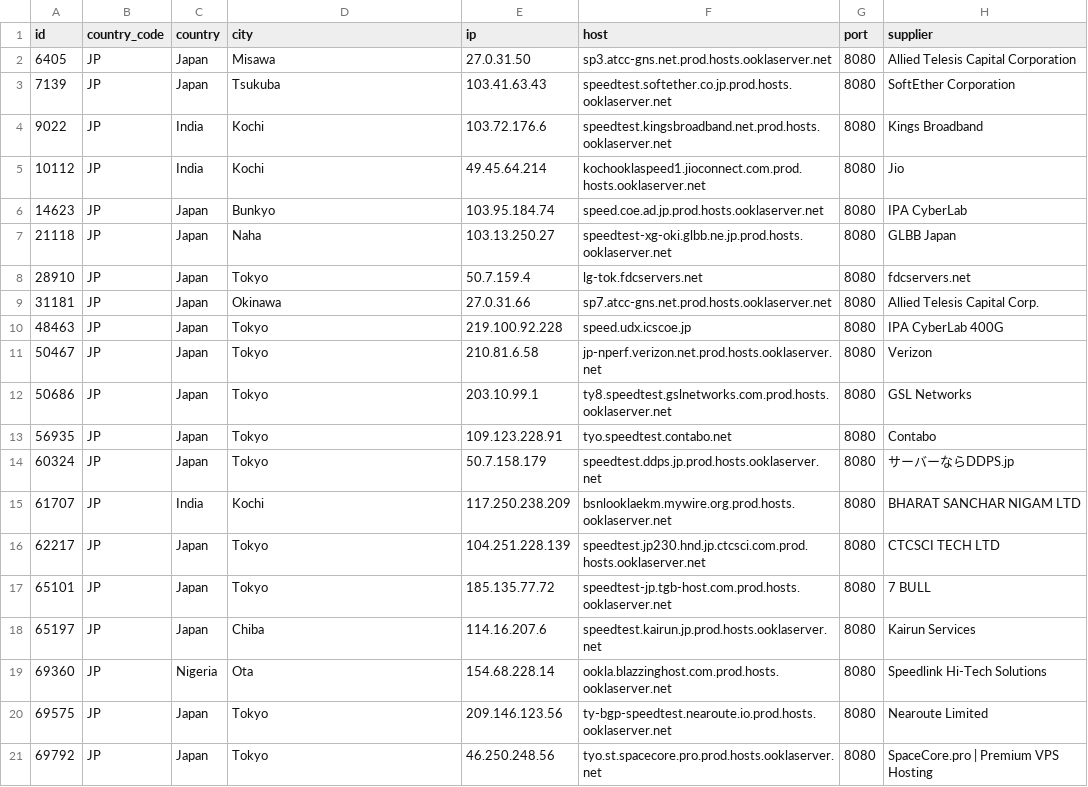
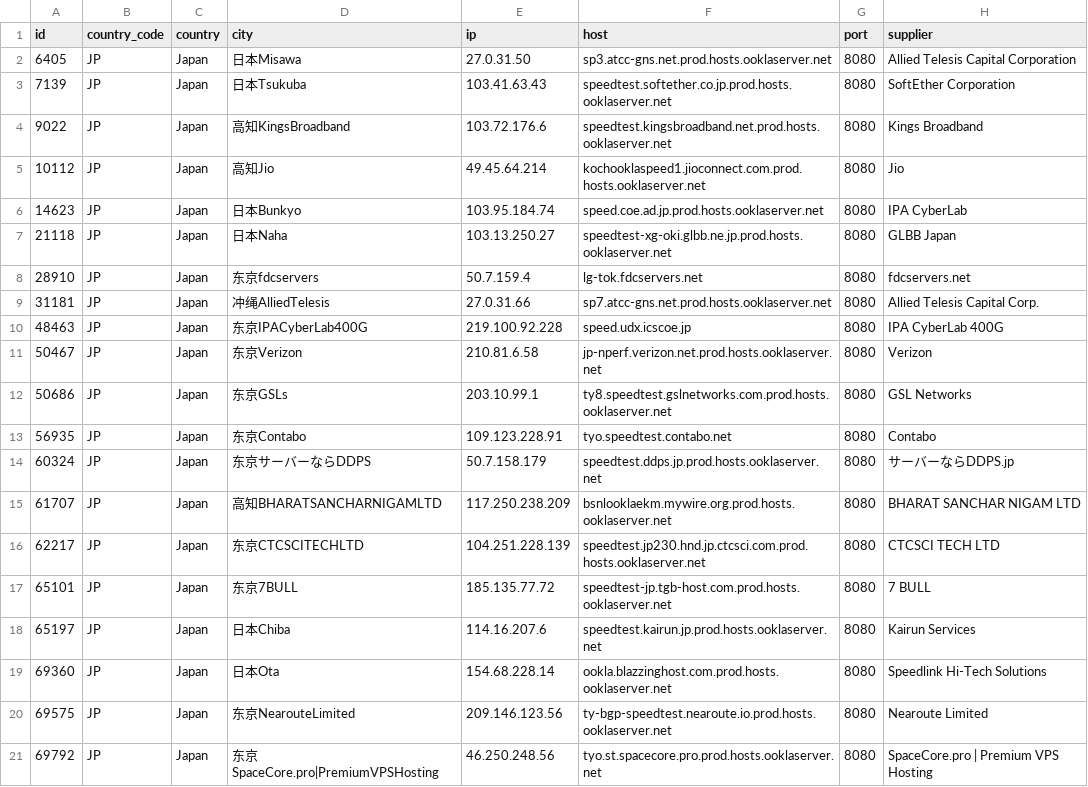
Before and after one commit to spiritLHLS/speedtest.net-CN-ID, a CSV file: JP.csv, drawn as a sheet.

```diff
--- a/JP.csv
+++ b/JP.csv
@@ -1,21 +1,21 @@
 id,country_code,country,city,ip,host,port,supplier
-6405,JP,Japan,Misawa,27.0.31.50,sp3.atcc-gns.net.prod.hosts.ooklaserver.net,8080,Allied Telesis Capital Corporation
-7139,JP,Japan,Tsukuba,103.41.63.43,speedtest.softether.co.jp.prod.hosts.ooklaserver.net,8080,SoftEther Corporation
-9022,JP,India,Kochi,103.72.176.6,speedtest.kingsbroadband.net.prod.hosts.ooklaserver.net,8080,Kings Broadband
-10112,JP,India,Kochi,49.45.64.214,kochooklaspeed1.jioconnect.com.prod.hosts.ooklaserver.net,8080,Jio
-14623,JP,Japan,Bunkyo,103.95.184.74,speed.coe.ad.jp.prod.hosts.ooklaserver.net,8080,IPA CyberLab
-21118,JP,Japan,Naha,103.13.250.27,speedtest-xg-oki.glbb.ne.jp.prod.hosts.ooklaserver.net,8080,GLBB Japan
-28910,JP,Japan,Tokyo,50.7.159.4,lg-tok.fdcservers.net,8080,fdcservers.net
-31181,JP,Japan,Okinawa,27.0.31.66,sp7.atcc-gns.net.prod.hosts.ooklaserver.net,8080,Allied Telesis Capital Corp.
-48463,JP,Japan,Tokyo,219.100.92.228,speed.udx.icscoe.jp,8080,IPA CyberLab 400G
-50467,JP,Japan,Tokyo,210.81.6.58,jp-nperf.verizon.net.prod.hosts.ooklaserver.net,8080,Verizon
-50686,JP,Japan,Tokyo,203.10.99.1,ty8.speedtest.gslnetworks.com.prod.hosts.ooklaserver.net,8080,GSL Networks
-56935,JP,Japan,Tokyo,109.123.228.91,tyo.speedtest.contabo.net,8080,Contabo
-60324,JP,Japan,Tokyo,50.7.158.179,speedtest.ddps.jp.prod.hosts.ooklaserver.net,8080,サーバーならDDPS.jp
-61707,JP,India,Kochi,117.250.238.209,bsnlooklaekm.mywire.org.prod.hosts.ooklaserver.net,8080,BHARAT SANCHAR NIGAM LTD
-62217,JP,Japan,Tokyo,104.251.228.139,speedtest.jp230.hnd.jp.ctcsci.com.prod.hosts.ooklaserver.net,8080,CTCSCI TECH LTD
-65101,JP,Japan,Tokyo,185.135.77.72,speedtest-jp.tgb-host.com.prod.hosts.ooklaserver.net,8080,7 BULL
-65197,JP,Japan,Chiba,114.16.207.6,speedtest.kairun.jp.prod.hosts.ooklaserver.net,8080,Kairun Services
-69360,JP,Nigeria,Ota,154.68.228.14,ookla.blazzinghost.com.prod.hosts.ooklaserver.net,8080,Speedlink Hi-Tech Solutions
-69575,JP,Japan,Tokyo,209.146.123.56,ty-bgp-speedtest.nearoute.io.prod.hosts.ooklaserver.net,8080,Nearoute Limited
-69792,JP,Japan,Tokyo,46.250.248.56,tyo.st.spacecore.pro.prod.hosts.ooklaserver.net,8080,SpaceCore.pro | Premium VPS Hosting
+6405,JP,Japan,日本Misawa,27.0.31.50,sp3.atcc-gns.net.prod.hosts.ooklaserver.net,8080,Allied Telesis Capital Corporation
+7139,JP,Japan,日本Tsukuba,103.41.63.43,speedtest.softether.co.jp.prod.hosts.ooklaserver.net,8080,SoftEther Corporation
+9022,JP,Japan,高知KingsBroadband,103.72.176.6,speedtest.kingsbroadband.net.prod.hosts.ooklaserver.net,8080,Kings Broadband
+10112,JP,Japan,高知Jio,49.45.64.214,kochooklaspeed1.jioconnect.com.prod.hosts.ooklaserver.net,8080,Jio
+14623,JP,Japan,日本Bunkyo,103.95.184.74,speed.coe.ad.jp.prod.hosts.ooklaserver.net,8080,IPA CyberLab
+21118,JP,Japan,日本Naha,103.13.250.27,speedtest-xg-oki.glbb.ne.jp.prod.hosts.ooklaserver.net,8080,GLBB Japan
+28910,JP,Japan,东京fdcservers,50.7.159.4,lg-tok.fdcservers.net,8080,fdcservers.net
+31181,JP,Japan,冲绳AlliedTelesis,27.0.31.66,sp7.atcc-gns.net.prod.hosts.ooklaserver.net,8080,Allied Telesis Capital Corp.
+48463,JP,Japan,东京IPACyberLab400G,219.100.92.228,speed.udx.icscoe.jp,8080,IPA CyberLab 400G
+50467,JP,Japan,东京Verizon,210.81.6.58,jp-nperf.verizon.net.prod.hosts.ooklaserver.net,8080,Verizon
+50686,JP,Japan,东京GSLs,203.10.99.1,ty8.speedtest.gslnetworks.com.prod.hosts.ooklaserver.net,8080,GSL Networks
+56935,JP,Japan,东京Contabo,109.123.228.91,tyo.speedtest.contabo.net,8080,Contabo
+60324,JP,Japan,东京サーバーならDDPS,50.7.158.179,speedtest.ddps.jp.prod.hosts.ooklaserver.net,8080,サーバーならDDPS.jp
+61707,JP,Japan,高知BHARATSANCHARNIGAMLTD,117.250.238.209,bsnlooklaekm.mywire.org.prod.hosts.ooklaserver.net,8080,BHARAT SANCHAR NIGAM LTD
+62217,JP,Japan,东京CTCSCITECHLTD,104.251.228.139,speedtest.jp230.hnd.jp.ctcsci.com.prod.hosts.ooklaserver.net,8080,CTCSCI TECH LTD
+65101,JP,Japan,东京7BULL,185.135.77.72,speedtest-jp.tgb-host.com.prod.hosts.ooklaserver.net,8080,7 BULL
+65197,JP,Japan,日本Chiba,114.16.207.6,speedtest.kairun.jp.prod.hosts.ooklaserver.net,8080,Kairun Services
+69360,JP,Japan,日本Ota,154.68.228.14,ookla.blazzinghost.com.prod.hosts.ooklaserver.net,8080,Speedlink Hi-Tech Solutions
+69575,JP,Japan,东京NearouteLimited,209.146.123.56,ty-bgp-speedtest.nearoute.io.prod.hosts.ooklaserver.net,8080,Nearoute Limited
+69792,JP,Japan,东京SpaceCore.pro|PremiumVPSHosting,46.250.248.56,tyo.st.spacecore.pro.prod.hosts.ooklaserver.net,8080,SpaceCore.pro | Premium VPS Hosting
```
Also changed, not shown: SG.csv, ls_sg_hk_jp.csv, 3 other files.
